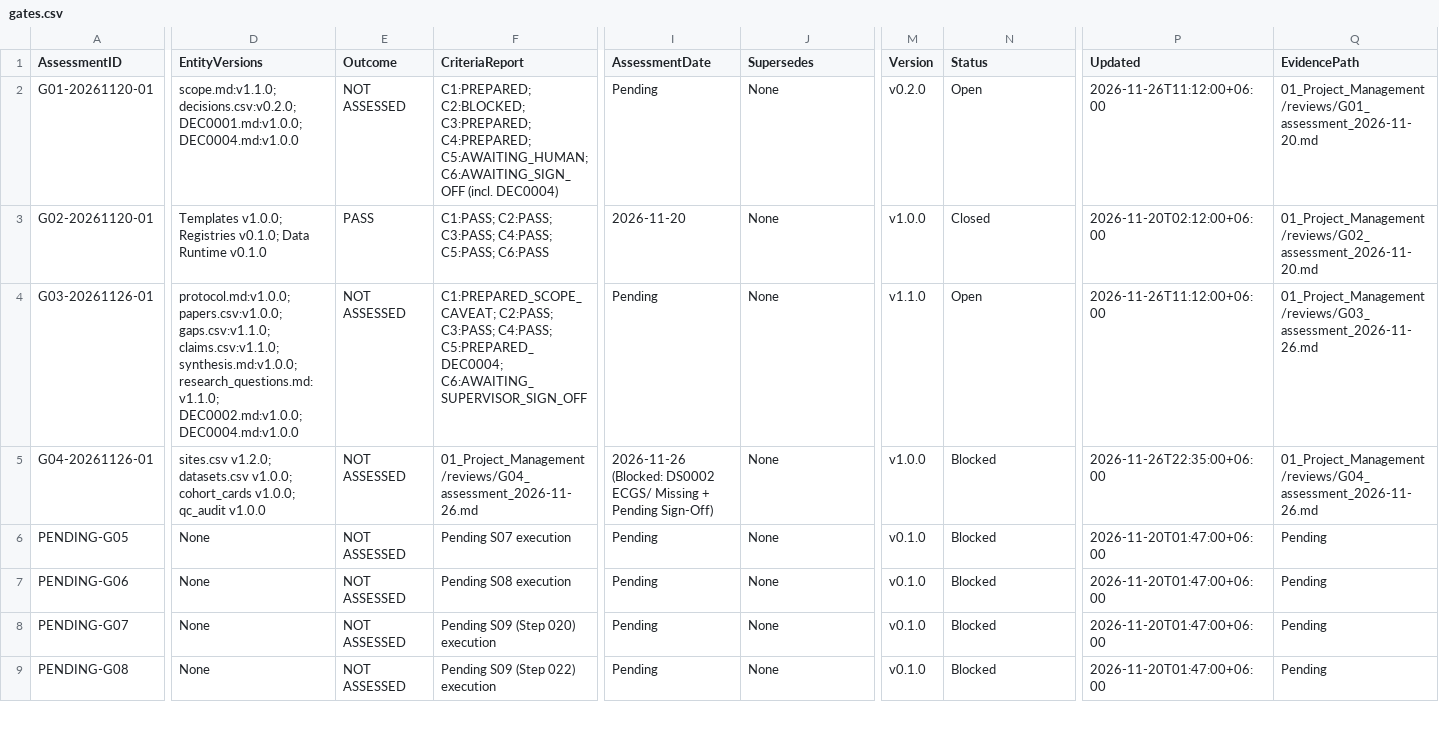
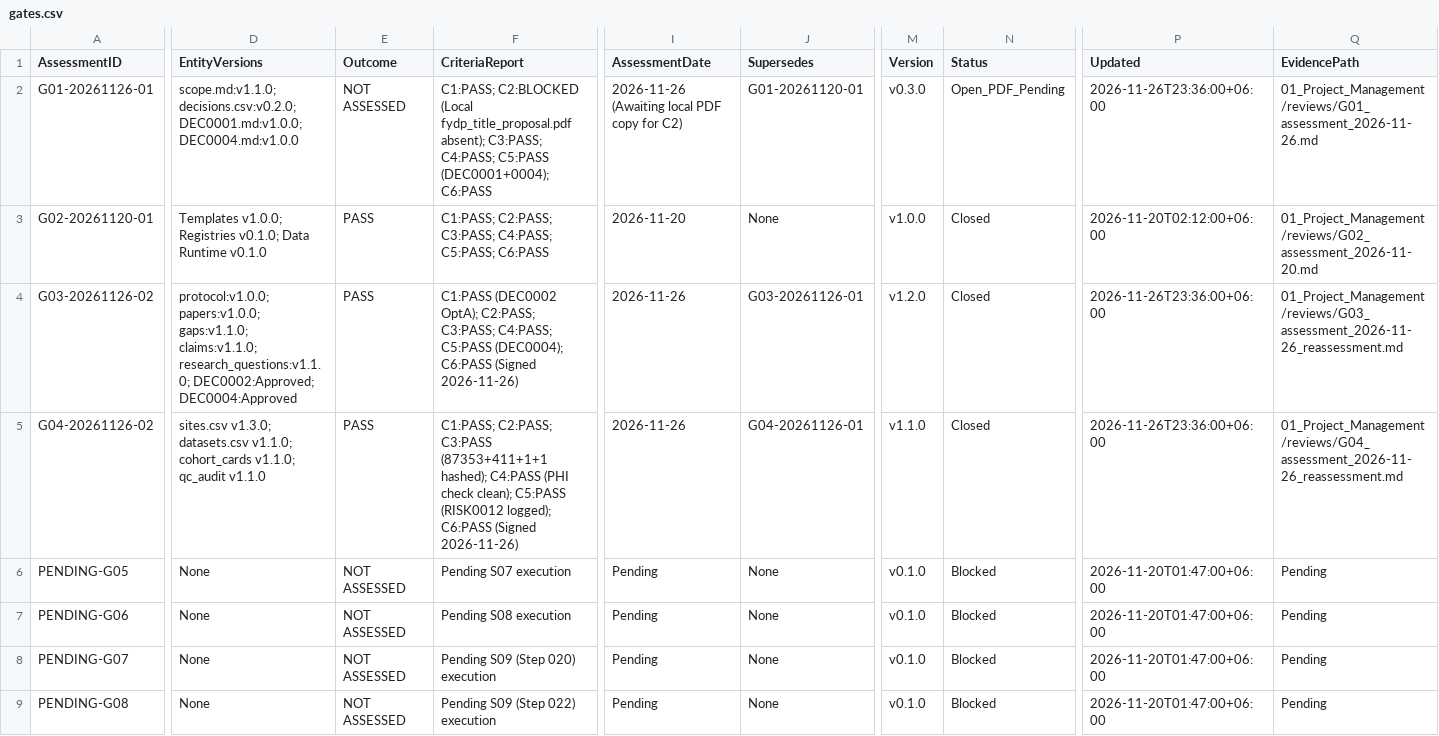
Before and after one commit to Rayan105/Thesis-for-Defense, a CSV file: 01_Project_Management/gates.csv, drawn as a sheet; only a part is shown, gaps mark what is left out; the diff covers the shown part only; the diff names each change by its address in the sheet, - before the commit and + after, or states it on an @@ line.

```diff
--- a/01_Project_Management/gates.csv
+++ b/01_Project_Management/gates.csv
-A2 (AssessmentID): G01-20261120-01
+A2 (AssessmentID): G01-20261126-01
-F2 (CriteriaReport): C1:PREPARED; C2:BLOCKED; C3:PREPARED; C4:PREPARED; C5:AWAITING_HUMAN; C6:AWAITING_SIGN_OFF (incl. DEC0004)
+F2 (CriteriaReport): C1:PASS; C2:BLOCKED (Local fydp_title_proposal.pdf absent); C3:PASS; C4:PASS; C5:PASS (DEC0001+0004); C6:PASS
-I2 (AssessmentDate): Pending
+I2 (AssessmentDate): 2026-11-26 (Awaiting local PDF copy for C2)
-J2 (Supersedes): None
+J2 (Supersedes): G01-20261120-01
-M2 (Version): v0.2.0
+M2 (Version): v0.3.0
-N2 (Status): Open
+N2 (Status): Open_PDF_Pending
-P2 (Updated): 2026-11-26T11:12:00+06:00
+P2 (Updated): 2026-11-26T23:36:00+06:00
-Q2 (EvidencePath): 01_Project_Management/reviews/G01_assessment_2026-11-20.md
+Q2 (EvidencePath): 01_Project_Management/reviews/G01_assessment_2026-11-26.md
-A4 (AssessmentID): G03-20261126-01
+A4 (AssessmentID): G03-20261126-02
-D4 (EntityVersions): protocol.md:v1.0.0; papers.csv:v1.0.0; gaps.csv:v1.1.0; claims.csv:v1.1.0; synthesis.md:v1.0.0; research_questions.md:v1.1.0; DEC0002.md:v1.0.0; DEC0004.md:v1.0.0
+D4 (EntityVersions): protocol:v1.0.0; papers:v1.0.0; gaps:v1.1.0; claims:v1.1.0; research_questions:v1.1.0; DEC0002:Approved; DEC0004:Approved
-E4:E5 (Outcome): NOT ASSESSED
+E4:E5 (Outcome): PASS
-F4 (CriteriaReport): C1:PREPARED_SCOPE_CAVEAT; C2:PASS; C3:PASS; C4:PASS; C5:PREPARED_DEC0004; C6:AWAITING_SUPERVISOR_SIGN_OFF
+F4 (CriteriaReport): C1:PASS (DEC0002 OptA); C2:PASS; C3:PASS; C4:PASS; C5:PASS (DEC0004); C6:PASS (Signed 2026-11-26)
-I4 (AssessmentDate): Pending
+I4 (AssessmentDate): 2026-11-26
-J4 (Supersedes): None
+J4 (Supersedes): G03-20261126-01
-M4 (Version): v1.1.0
+M4 (Version): v1.2.0
-N4 (Status): Open
+N4 (Status): Closed
-P4 (Updated): 2026-11-26T11:12:00+06:00
+P4 (Updated): 2026-11-26T23:36:00+06:00
-Q4 (EvidencePath): 01_Project_Management/reviews/G03_assessment_2026-11-26.md
+Q4 (EvidencePath): 01_Project_Management/reviews/G03_assessment_2026-11-26_reassessment.md
-A5 (AssessmentID): G04-20261126-01
+A5 (AssessmentID): G04-20261126-02
-D5 (EntityVersions): sites.csv v1.2.0; datasets.csv v1.0.0; cohort_cards v1.0.0; qc_audit v1.0.0
+D5 (EntityVersions): sites.csv v1.3.0; datasets.csv v1.1.0; cohort_cards v1.1.0; qc_audit v1.1.0
-F5 (CriteriaReport): 01_Project_Management/reviews/G04_assessment_2026-11-26.md
+F5 (CriteriaReport): C1:PASS; C2:PASS; C3:PASS (87353+411+1+1 hashed); C4:PASS (PHI check clean); C5:PASS (RISK0012 logged); C6:PASS (Signed 2026-11-26)
-I5 (AssessmentDate): 2026-11-26 (Blocked: DS0002 ECGS/ Missing + Pending Sign-Off)
+I5 (AssessmentDate): 2026-11-26
-J5 (Supersedes): None
+J5 (Supersedes): G04-20261126-01
-M5 (Version): v1.0.0
+M5 (Version): v1.1.0
-N5 (Status): Blocked
+N5 (Status): Closed
-P5 (Updated): 2026-11-26T22:35:00+06:00
+P5 (Updated): 2026-11-26T23:36:00+06:00
-Q5 (EvidencePath): 01_Project_Management/reviews/G04_assessment_2026-11-26.md
+Q5 (EvidencePath): 01_Project_Management/reviews/G04_assessment_2026-11-26_reassessment.md
```
Also changed, not shown: 1 edited cell elsewhere in this file, 01_Project_Management/decisions.csv, 01_Project_Management/risk_register.csv, 21 other files.
